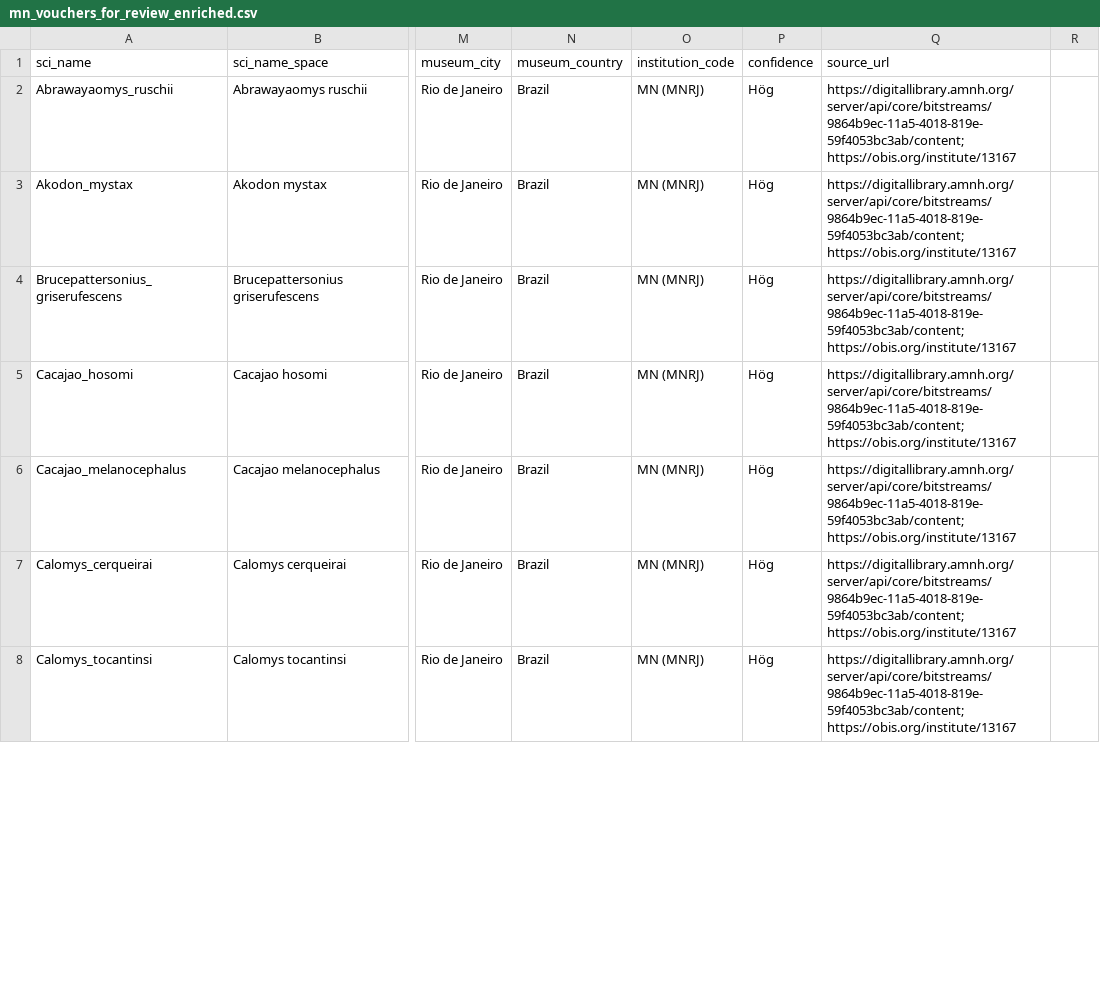
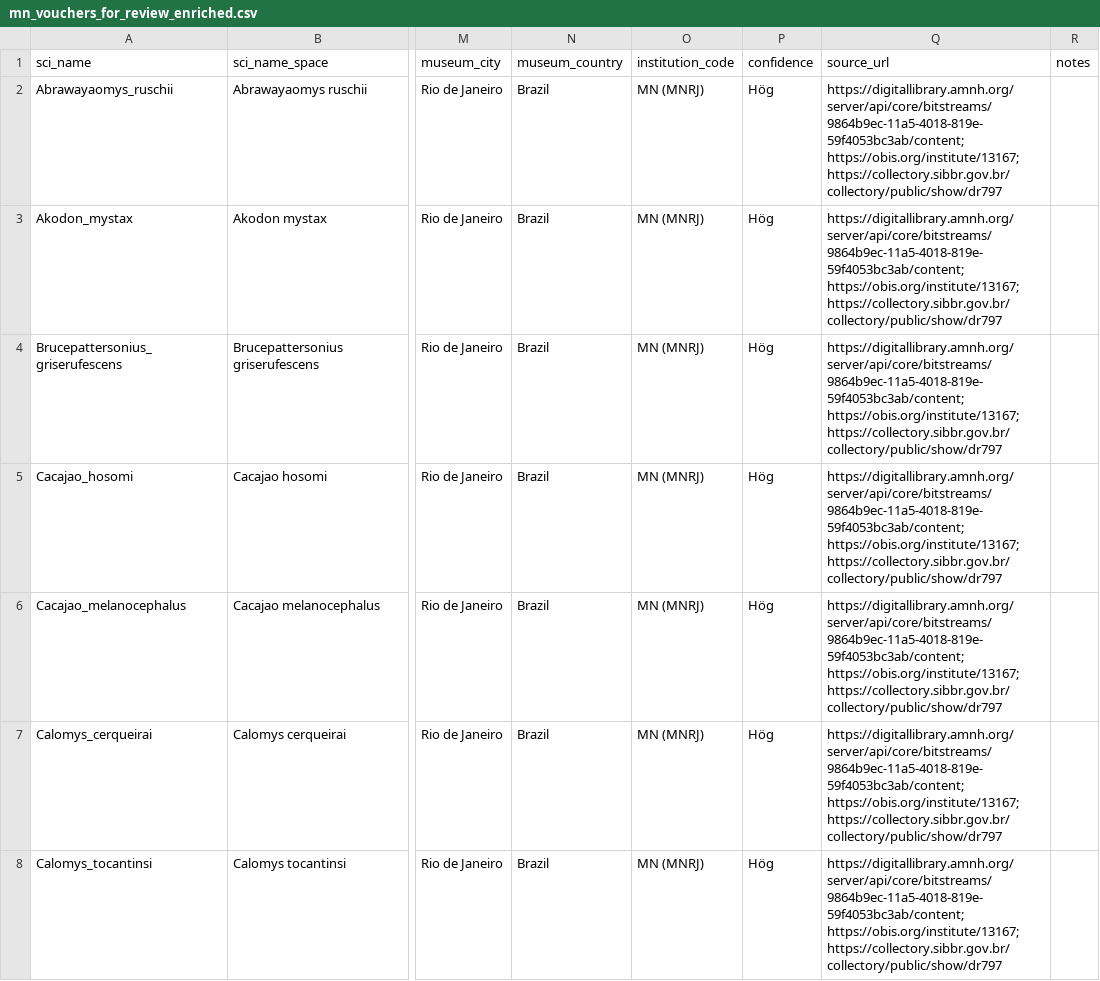
Before and after one commit to ulfboge/MDD, a CSV file: mdd_project/data/review/mn_vouchers_for_review_enriched.csv, drawn as a sheet; only a part is shown, gaps mark what is left out; the diff covers the shown part only; the diff names each change by its address in the sheet, - before the commit and + after, or states it on an @@ line.

```diff
--- a/mdd_project/data/review/mn_vouchers_for_review_enriched.csv
+++ b/mdd_project/data/review/mn_vouchers_for_review_enriched.csv
-R1: (empty)
+R1: notes
-Q2:Q8 (source_url): https://digitallibrary.amnh.org/server/api/core/bitstreams/9864b9ec-11a5-4018-819e-59f4053bc3ab/content; https://obis.org/institute/13167
+Q2:Q8 (source_url): https://digitallibrary.amnh.org/server/api/core/bitstreams/9864b9ec-11a5-4018-819e-59f4053bc3ab/content; https://obis.org/institute/13167; https://collectory.sibbr.gov.br/collectory/public/show/dr797
```
Also changed, not shown: 48 edited cells elsewhere in this file, 3 other files.
